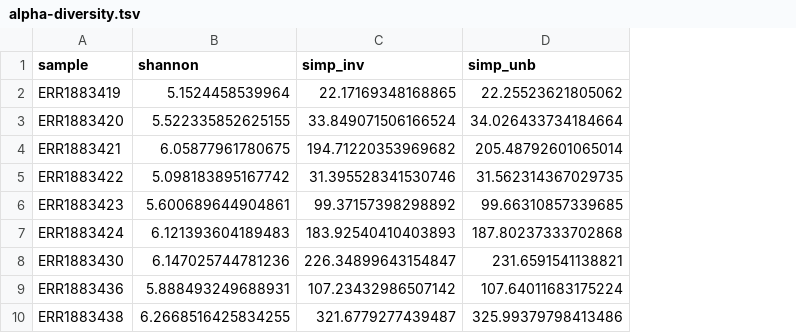
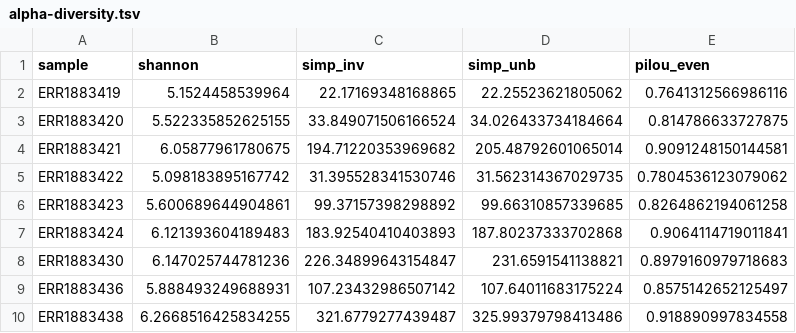
Before and after one commit to bbartholdy/byoc-valid, a TSV file: 05-results/alpha-diversity.tsv, drawn as a sheet; only a part is shown; the diff names each change by its address in the sheet, - before the commit and + after, or states it on an @@ line.

Commit message:
add alpha-diversity indices

```diff
--- a/05-results/alpha-diversity.tsv
+++ b/05-results/alpha-diversity.tsv
+column E (pilou_even), rows 2-10: 0.7641312566986116 | 0.814786633727875 | 0.9091248150144581 | 0.7804536123079062 | 0.8264862194061258 | 0.9064114719011841 | 0.8979160979718683 | 0.8575142652125497 | 0.918890997834558
```
Also changed, not shown: 1 other file.
